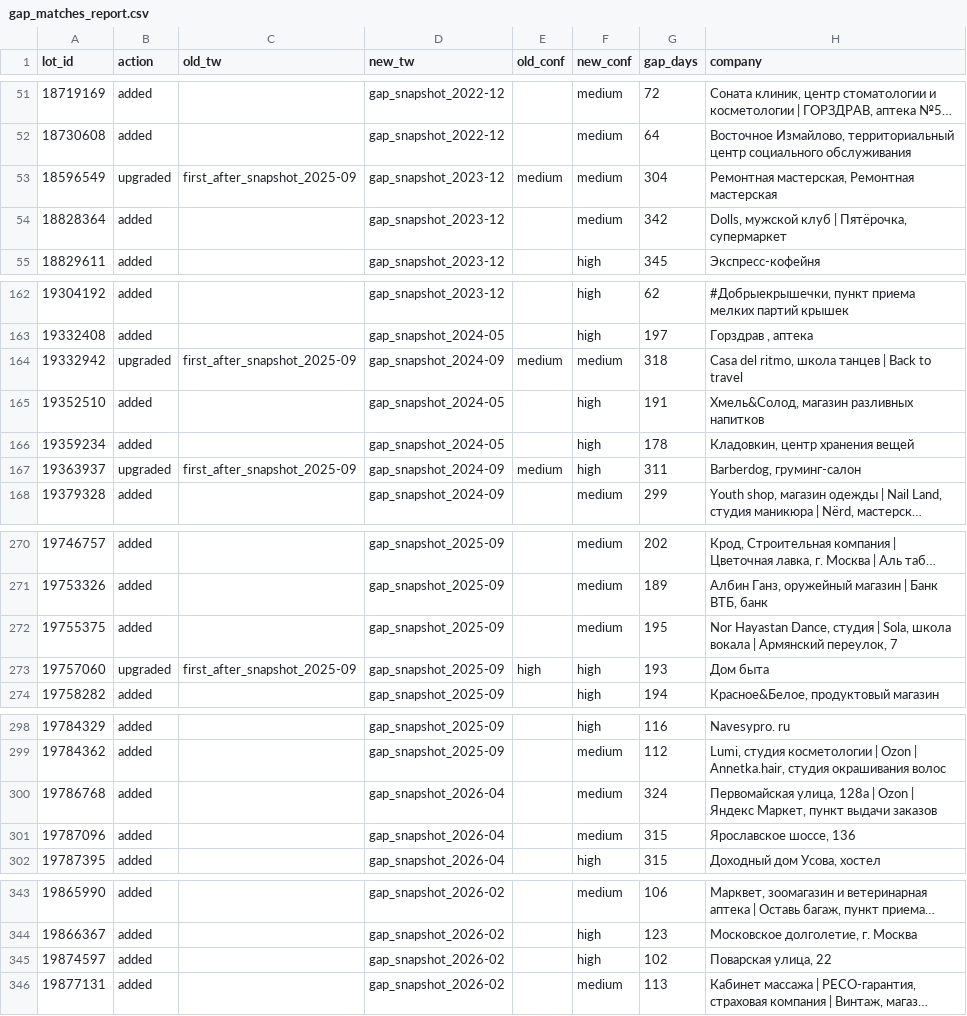
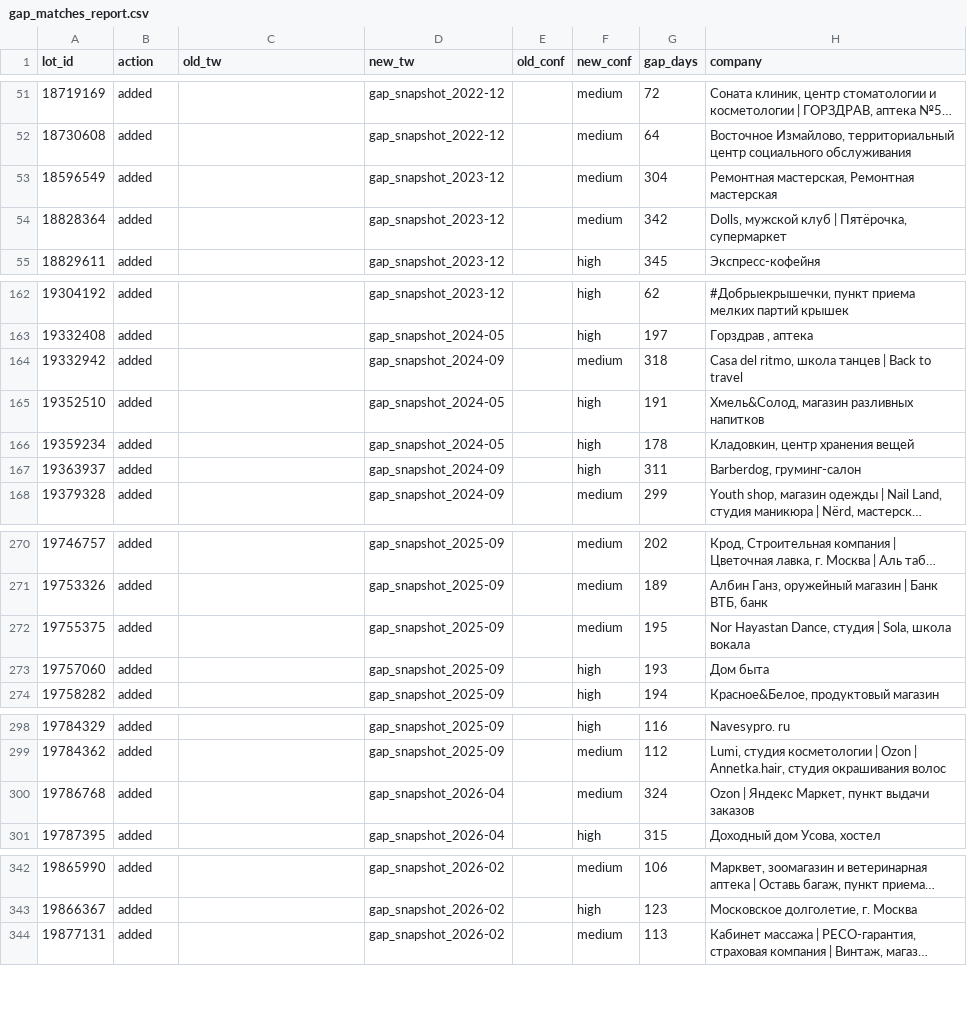
Before and after one commit to KseniaKar/realrobot, a CSV file: property_goals/matches/gap_matches_report.csv, drawn as a sheet; only a part is shown, gaps mark what is left out; long unchanged cells end in …; the diff covers the shown part only; the diff names each change by its address in the sheet, - before the commit and + after, or states it on an @@ line.

```diff
--- a/property_goals/matches/gap_matches_report.csv
+++ b/property_goals/matches/gap_matches_report.csv
-B53 (action): upgraded
+B53 (action): added
-C53 (old_tw): first_after_snapshot_2025-09
+C53 (old_tw): (empty)
-E53 (old_conf): medium
+E53 (old_conf): (empty)
-B164 (action): upgraded
+B164 (action): added
-C164 (old_tw): first_after_snapshot_2025-09
+C164 (old_tw): (empty)
-E164 (old_conf): medium
+E164 (old_conf): (empty)
-B167 (action): upgraded
+B167 (action): added
-C167 (old_tw): first_after_snapshot_2025-09
+C167 (old_tw): (empty)
-E167 (old_conf): medium
+E167 (old_conf): (empty)
-H272 (company): …школа вокала | Армянский переулок, 7
+H272 (company): …школа вокала
-B273 (action): upgraded
+B273 (action): added
-C273 (old_tw): first_after_snapshot_2025-09
+C273 (old_tw): (empty)
-E273 (old_conf): high
+E273 (old_conf): (empty)
-H300 (company): Первомайская улица, 128а | Ozon |…
+H300 (company): Ozon |…
-row 301: 19787096 | added |  | gap_snapshot_2026-04 |  | medium | 315 | Ярославское шоссе, 136
-row 345: 19874597 | added |  | gap_snapshot_2026-02 |  | high | 102 | Поварская улица, 22
```
Also changed, not shown: 7 edited cells elsewhere in this file, 3 other files.
